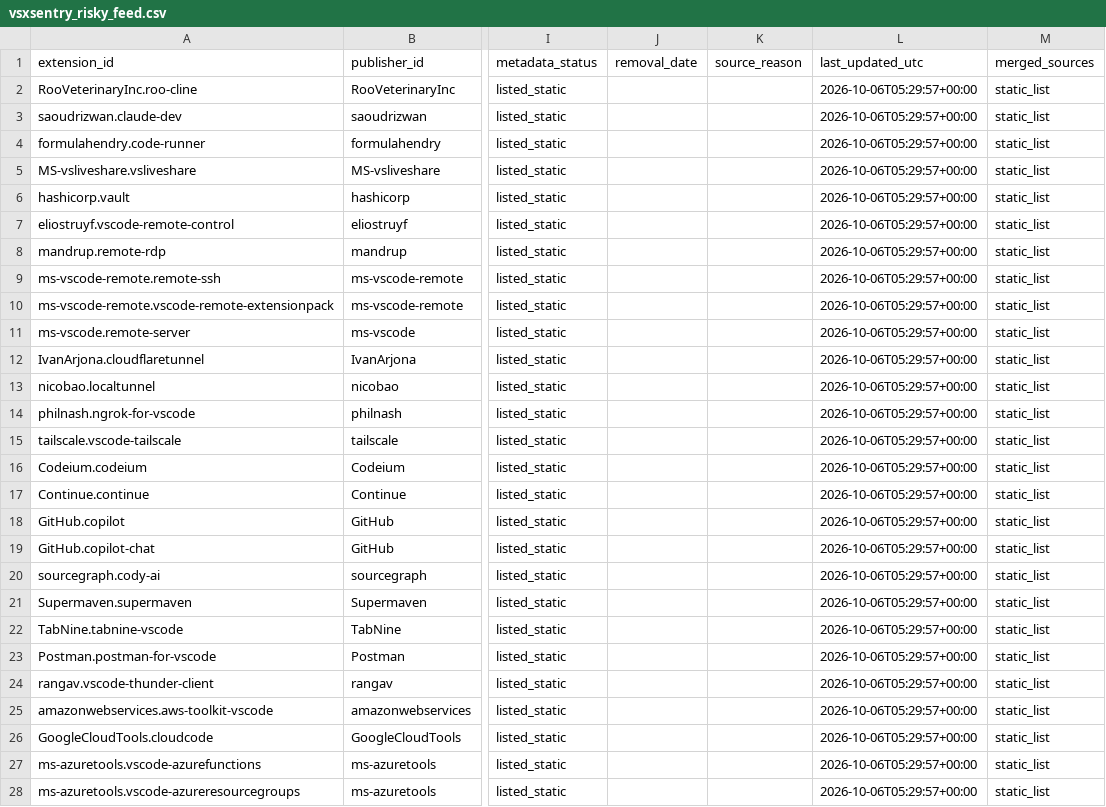
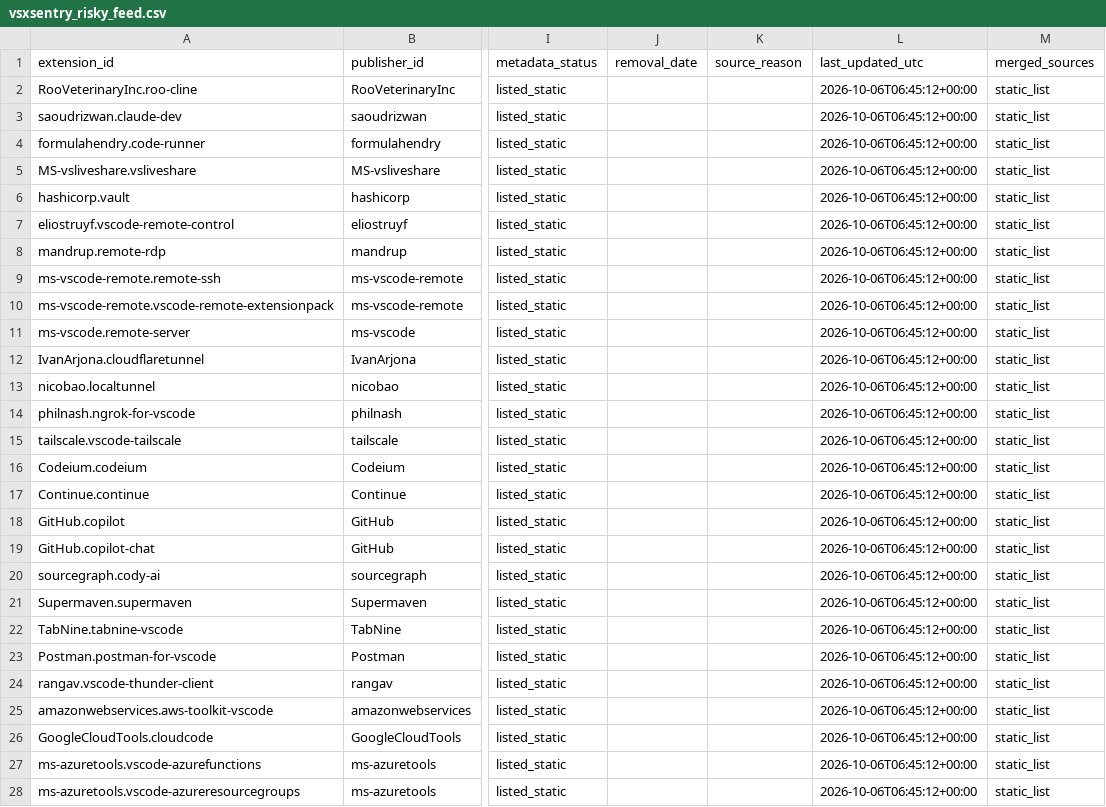
Before and after one commit to hamzajazib/awesome-lists, a CSV file: Lists/VSCODE Extensions/feeds/vsxsentry_risky_feed.csv, drawn as a sheet; only a part is shown, gaps mark what is left out; the diff covers the shown part only; the diff names each change by its address in the sheet, - before the commit and + after, or states it on an @@ line.

```diff
--- a/Lists/VSCODE Extensions/feeds/vsxsentry_risky_feed.csv
+++ b/Lists/VSCODE Extensions/feeds/vsxsentry_risky_feed.csv
-L2:L28 (last_updated_utc): 2026-10-06T05:29:57+00:00
+L2:L28 (last_updated_utc): 2026-10-06T06:45:12+00:00
```
Also changed, not shown: 45 edited cells elsewhere in this file, Lists/VSCODE Extensions/feeds/vsxsentry_feed.csv, Lists/VSCODE Extensions/feeds/vsxsentry_malicious_feed.csv, 4 other files.
